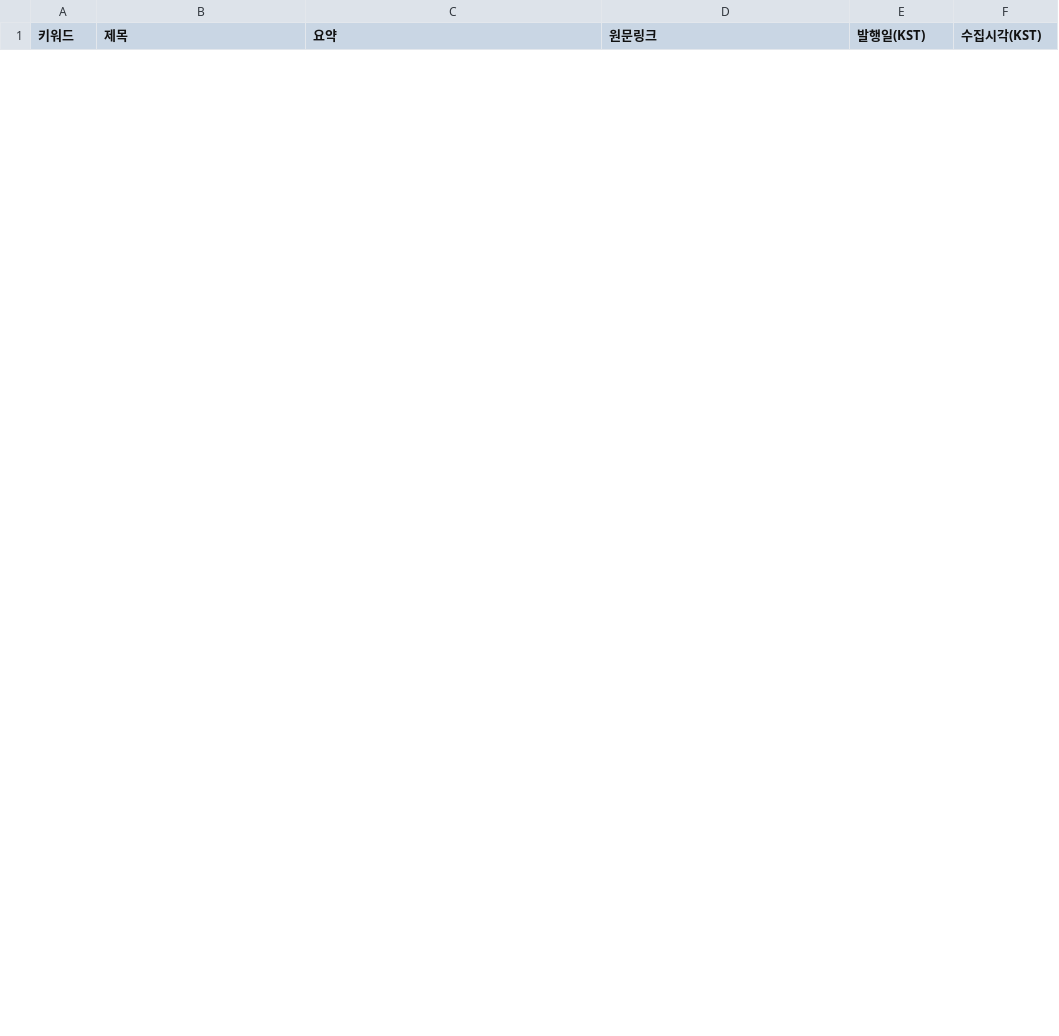
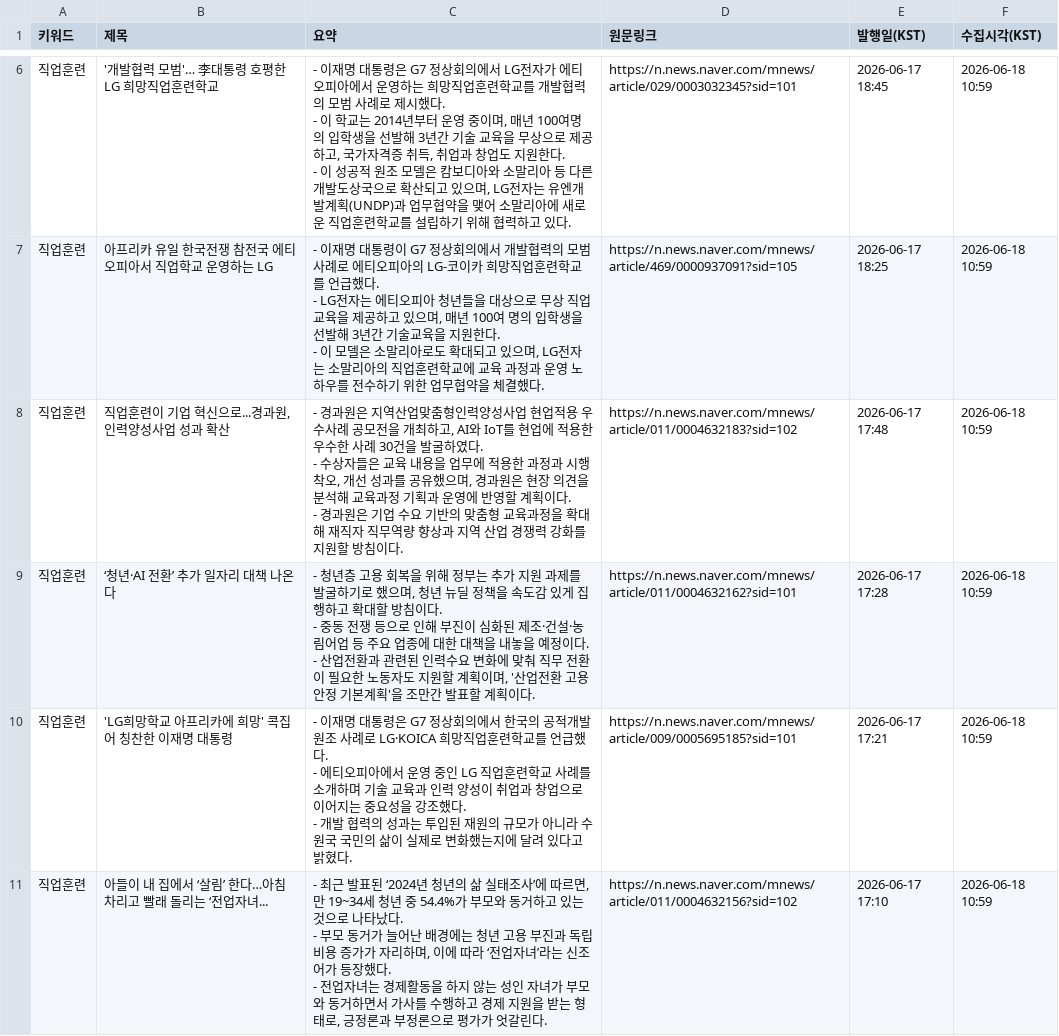
Before and after one commit to HyunJineeeee/news-report, a CSV file: data/NEW_latest.csv, drawn as a sheet; only a part is shown, gaps mark what is left out; ↵ is a line break in a cell; the diff covers the shown part only; the diff names each change by its address in the sheet, - before the commit and + after, or states it on an @@ line.

```diff
--- a/data/NEW_latest.csv
+++ b/data/NEW_latest.csv
+row 6: 직업훈련 | '개발협력 모범'… 李대통령 호평한 LG 희망직업훈련학교 | - 이재명 대통령은 G7 정상회의에서 LG전자가 에티오피아에서 운영하는 희망직업훈련학교를 개발협력의 모범 사례로 제시했다. ↵ - 이 학교는 2014년부터 운영 중이며, 매년 100여명의 입학생을 선발해 3년간 기술 교육을 무상으로 제공하고, 국가자격증 취득, 취업과 창업도 지원한다. ↵ - 이 성공적 원조 모델은 캄보디아와 소말리아 등 다른 개발도상국으로 확산되고 있으며, LG전자는 유엔개발계획(UNDP)과 업무협약을 맺어 소말리아에 새로운 직업훈련학교를 설립하기 위해 협력하고 있다. | https://n.news.naver.com/mnews/article/029/0003032345?sid=101 | 2026-06-17 18:45 | 2026-06-18 10:59
+row 7: 직업훈련 | 아프리카 유일 한국전쟁 참전국 에티오피아서 직업학교 운영하는 LG | - 이재명 대통령이 G7 정상회의에서 개발협력의 모범 사례로 에티오피아의 LG-코이카 희망직업훈련학교를 언급했다. ↵ - LG전자는 에티오피아 청년들을 대상으로 무상 직업교육을 제공하고 있으며, 매년 100여 명의 입학생을 선발해 3년간 기술교육을 지원한다. ↵ - 이 모델은 소말리아로도 확대되고 있으며, LG전자는 소말리아의 직업훈련학교에 교육 과정과 운영 노하우를 전수하기 위한 업무협약을 체결했다. | https://n.news.naver.com/mnews/article/469/0000937091?sid=105 | 2026-06-17 18:25 | 2026-06-18 10:59
+row 8: 직업훈련 | 직업훈련이 기업 혁신으로...경과원, 인력양성사업 성과 확산 | - 경과원은 지역산업맞춤형인력양성사업 현업적용 우수사례 공모전을 개최하고, AI와 IoT를 현업에 적용한 우수한 사례 30건을 발굴하였다. ↵ - 수상자들은 교육 내용을 업무에 적용한 과정과 시행착오, 개선 성과를 공유했으며, 경과원은 현장 의견을 분석해 교육과정 기획과 운영에 반영할 계획이다. ↵ - 경과원은 기업 수요 기반의 맞춤형 교육과정을 확대해 재직자 직무역량 향상과 지역 산업 경쟁력 강화를 지원할 방침이다. | https://n.news.naver.com/mnews/article/011/0004632183?sid=102 | 2026-06-17 17:48 | 2026-06-18 10:59
+row 9: 직업훈련 | ‘청년·AI 전환’ 추가 일자리 대책 나온다 | - 청년층 고용 회복을 위해 정부는 추가 지원 과제를 발굴하기로 했으며, 청년 뉴딜 정책을 속도감 있게 집행하고 확대할 방침이다. ↵ - 중동 전쟁 등으로 인해 부진이 심화된 제조·건설·농림어업 등 주요 업종에 대한 대책을 내놓을 예정이다. ↵ - 산업전환과 관련된 인력수요 변화에 맞춰 직무 전환이 필요한 노동자도 지원할 계획이며, '산업전환 고용안정 기본계획'을 조만간 발표할 계획이다. | https://n.news.naver.com/mnews/article/011/0004632162?sid=101 | 2026-06-17 17:28 | 2026-06-18 10:59
+row 10: 직업훈련 | 'LG희망학교 아프리카에 희망' 콕집어 칭찬한 이재명 대통령 | - 이재명 대통령은 G7 정상회의에서 한국의 공적개발원조 사례로 LG·KOICA 희망직업훈련학교를 언급했다. ↵ - 에티오피아에서 운영 중인 LG 직업훈련학교 사례를 소개하며 기술 교육과 인력 양성이 취업과 창업으로 이어지는 중요성을 강조했다. ↵ - 개발 협력의 성과는 투입된 재원의 규모가 아니라 수원국 국민의 삶이 실제로 변화했는지에 달려 있다고 밝혔다. | https://n.news.naver.com/mnews/article/009/0005695185?sid=101 | 2026-06-17 17:21 | 2026-06-18 10:59
+row 11: 직업훈련 | 아들이 내 집에서 ‘살림’ 한다…아침 차리고 빨래 돌리는 ‘전업자녀... | - 최근 발표된 ‘2024년 청년의 삶 실태조사’에 따르면, 만 19~34세 청년 중 54.4%가 부모와 동거하고 있는 것으로 나타났다. ↵ - 부모 동거가 늘어난 배경에는 청년 고용 부진과 독립 비용 증가가 자리하며, 이에 따라 ‘전업자녀’라는 신조어가 등장했다. ↵ - 전업자녀는 경제활동을 하지 않는 성인 자녀가 부모와 동거하면서 가사를 수행하고 경제 지원을 받는 형태로, 긍정론과 부정론으로 평가가 엇갈린다. | https://n.news.naver.com/mnews/article/011/0004632156?sid=102 | 2026-06-17 17:10 | 2026-06-18 10:59
```
Also changed, not shown: 9 added rows and 7 removed rows elsewhere in this file, data/ALL.csv.
